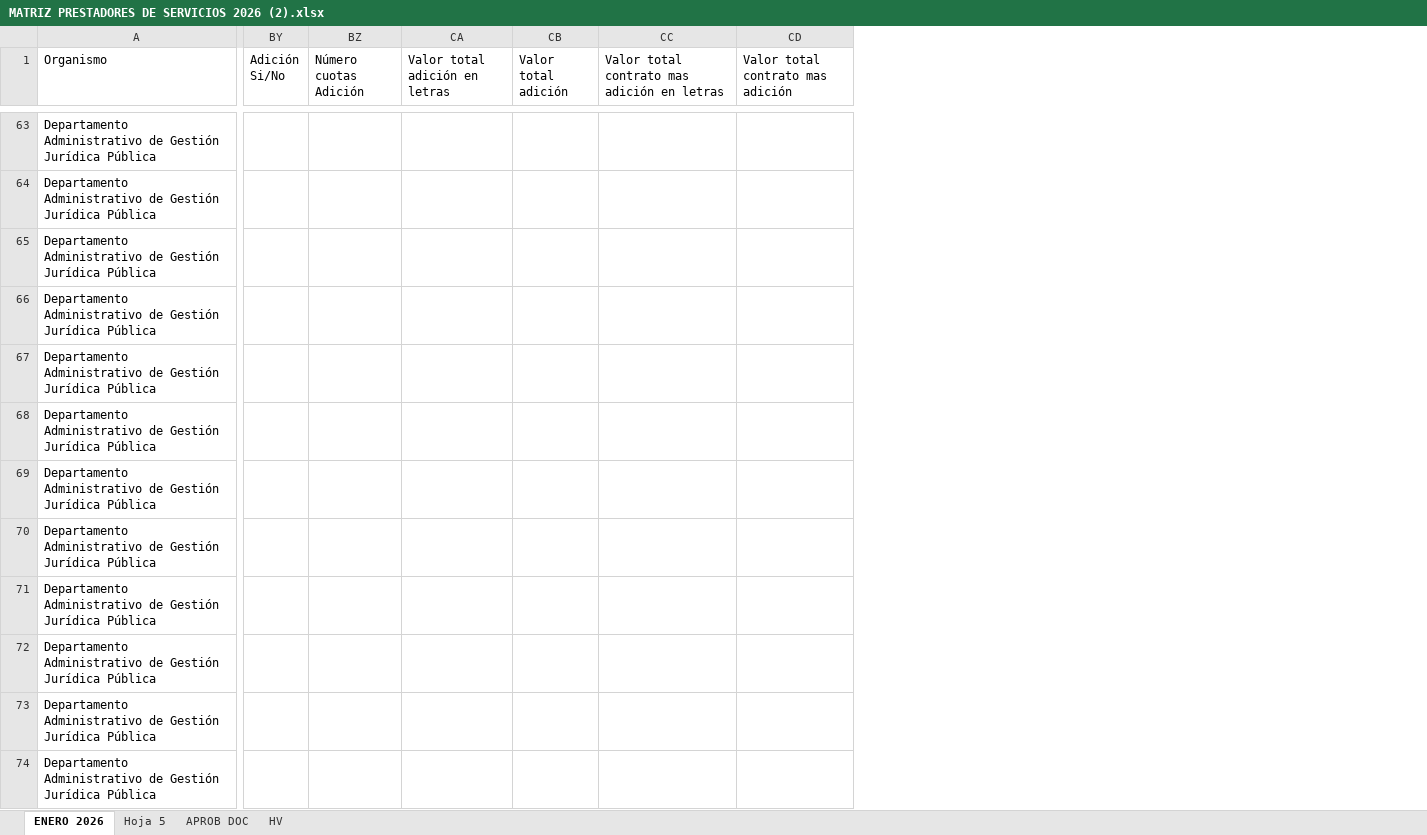
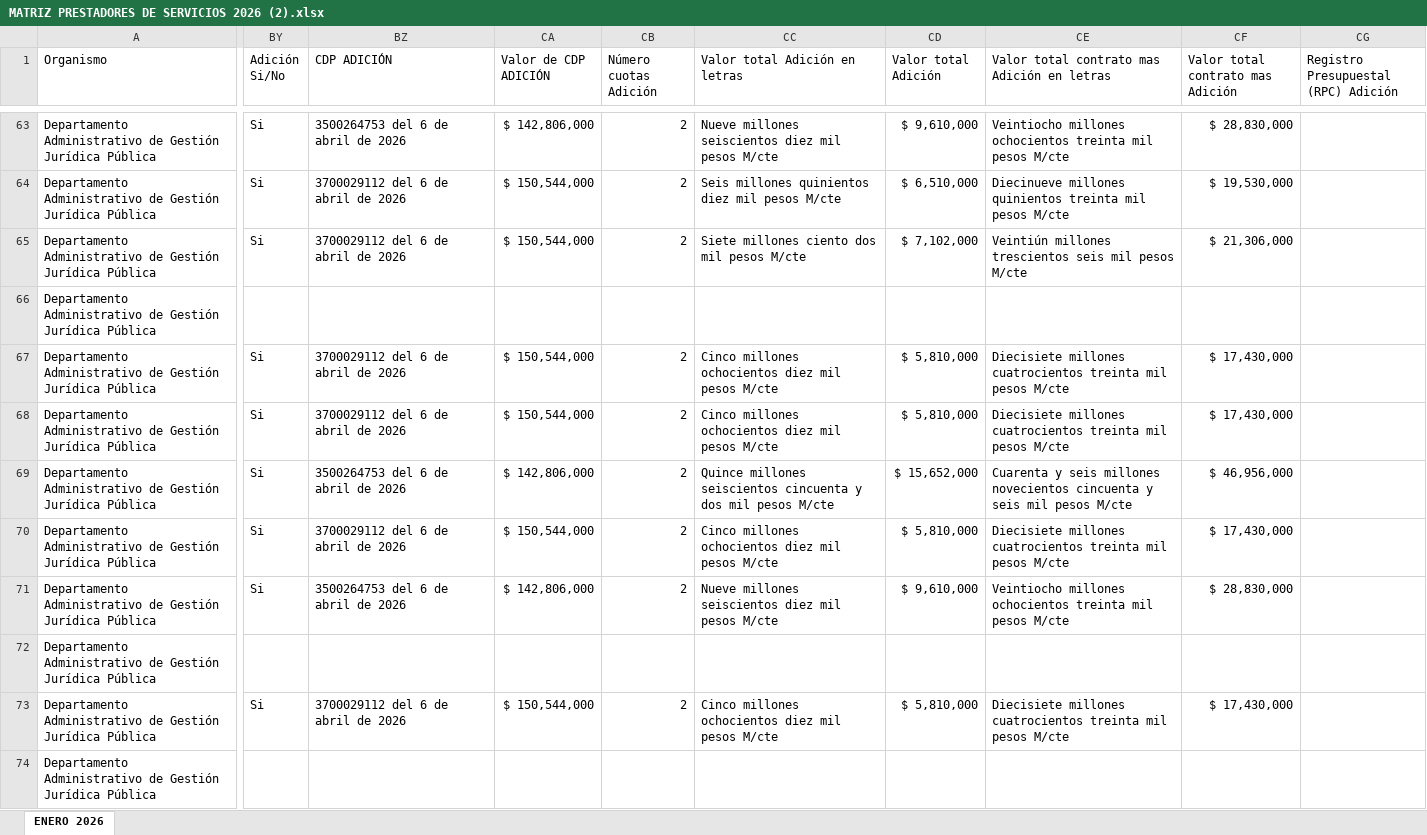
Before and after one commit to yesid1979/combinacion, an Excel workbook: doc/MATRIZ PRESTADORES DE SERVICIOS 2026 (2).xlsx, sheet ENERO 2026, drawn as a sheet; only a part is shown, gaps mark what is left out; values as stored, in another font and other column widths than the file's, no cell formats; removed rows and columns are numbered as before the commit, all else as after; the diff covers the shown part only; the diff names each change by its address in the sheet, - before the commit and + after, or states it on an @@ line.

```diff
--- a/doc/MATRIZ PRESTADORES DE SERVICIOS 2026 (2).xlsx (sheet ENERO 2026)
+++ b/doc/MATRIZ PRESTADORES DE SERVICIOS 2026 (2).xlsx (sheet ENERO 2026)
-sheet tab: Hoja 5
-sheet tab: APROB DOC
-sheet tab: HV
+column BZ (CDP ADICIÓN), rows 63-73: 3500264753 del 6 de abril de 2026 | 3700029112 del 6 de abril de 2026 | 3700029112 del 6 de abril de 2026 |  | 3700029112 del 6 de abril de 2026 | 3700029112 del 6 de abril de 2026 | 3500264753 del 6 de abril de 2026 | 3700029112 del 6 de abril de 2026 | 3500264753 del 6 de abril de 2026 |  | 3700029112 del 6 de abril de 2026
+column CA (Valor de CDP ADICIÓN), rows 63-73: $ 142,806,000 | $ 150,544,000 | $ 150,544,000 |  | $ 150,544,000 | $ 150,544,000 | $ 142,806,000 | $ 150,544,000 | $ 142,806,000 |  | $ 150,544,000
-column CA (Valor total adición en letras), empty
-column CB (Valor total adición), empty
-column CC, row 1: Valor total contrato mas adición en letras
-column CD (Valor total contrato mas adición), empty
+column CC (Valor total Adición en letras), rows 63-73: Nueve millones seiscientos diez mil pesos M/cte | Seis millones quinientos diez mil pesos M/cte | Siete millones ciento dos mil pesos M/cte |  | Cinco millones ochocientos diez mil pesos M/cte | Cinco millones ochocientos diez mil pesos M/cte | Quince millones seiscientos cincuenta y dos mil pesos M/cte | Cinco millones ochocientos diez mil pesos M/cte | Nueve millones seiscientos diez mil pesos M/cte |  | Cinco millones ochocientos diez mil pesos M/cte
+column CD (Valor total Adición), rows 63-73: $ 9,610,000 | $ 6,510,000 | $ 7,102,000 |  | $ 5,810,000 | $ 5,810,000 | $ 15,652,000 | $ 5,810,000 | $ 9,610,000 |  | $ 5,810,000
+column CE, row 1: Valor total contrato mas Adición en letras; rows 63-73: Veintiocho millones ochocientos treinta mil pesos M/cte | Diecinueve millones quinientos treinta mil pesos M/cte | Veintiún millones trescientos seis mil pesos M/cte |  | Diecisiete millones cuatrocientos treinta mil pesos M/cte | Diecisiete millones cuatrocientos treinta mil pesos M/cte | Cuarenta y seis millones novecientos cincuenta y seis mil pesos M/cte | Diecisiete millones cuatrocientos treinta mil pesos M/cte | Veintiocho millones ochocientos treinta mil pesos M/cte |  | Diecisiete millones cuatrocientos treinta mil pesos M/cte
+column CF (Valor total contrato mas Adición), rows 63-73: $ 28,830,000 | $ 19,530,000 | $ 21,306,000 |  | $ 17,430,000 | $ 17,430,000 | $ 46,956,000 | $ 17,430,000 | $ 28,830,000 |  | $ 17,430,000
+column CG, row 1: Registro Presupuestal (RPC) Adición
-BY63:BY65 (Adición Si/No): (empty)
+BY63:BY65 (Adición Si/No): Si
-CB63:CB65 (Número cuotas Adición): (empty)
+CB63:CB65 (Número cuotas Adición): 2
-BY67:BY71 (Adición Si/No): (empty)
+BY67:BY71 (Adición Si/No): Si
-CB67:CB71 (Número cuotas Adición): (empty)
+CB67:CB71 (Número cuotas Adición): 2
-BY73 (Adición Si/No): (empty)
+BY73 (Adición Si/No): Si
-CB73 (Número cuotas Adición): (empty)
+CB73 (Número cuotas Adición): 2
```
Also changed, not shown: 1 added row, 1 added column and 70 edited cells elsewhere in this sheet, cell formats, formulas that keep their value, 17 other files.
